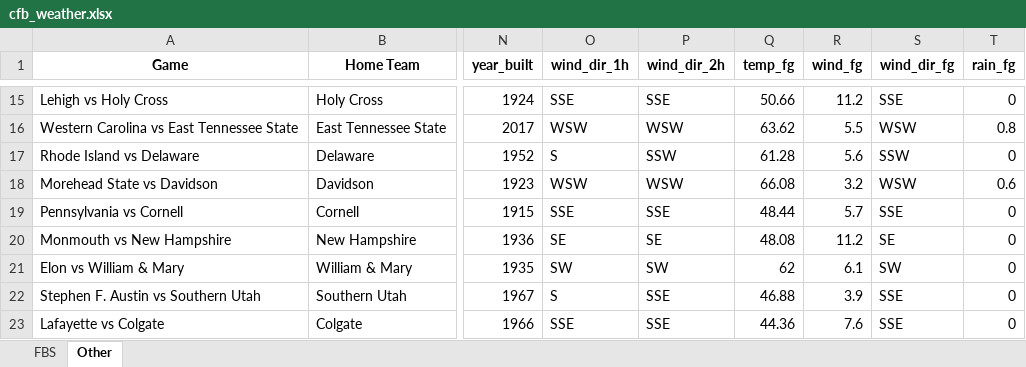
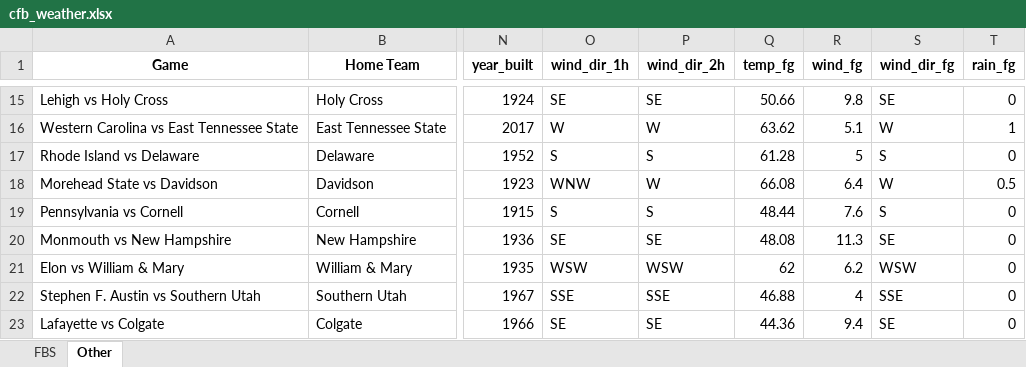
Before and after one commit to mslade50/football_weather, an Excel workbook: cfb_weather.xlsx, sheet Other, drawn as a sheet; only a part is shown, gaps mark what is left out; values as stored, in another font and other column widths than the file's, no borders; the diff covers the shown part only; the diff names each change by its address in the sheet, - before the commit and + after, or states it on an @@ line.

```diff
--- a/cfb_weather.xlsx (sheet Other)
+++ b/cfb_weather.xlsx (sheet Other)
-O15 (wind_dir_1h): SSE
+O15 (wind_dir_1h): SE
-P15 (wind_dir_2h): SSE
+P15 (wind_dir_2h): SE
-R15 (wind_fg): 11.2
+R15 (wind_fg): 9.8
-S15 (wind_dir_fg): SSE
+S15 (wind_dir_fg): SE
-O16 (wind_dir_1h): WSW
+O16 (wind_dir_1h): W
-P16 (wind_dir_2h): WSW
+P16 (wind_dir_2h): W
-R16 (wind_fg): 5.5
+R16 (wind_fg): 5.1
-S16 (wind_dir_fg): WSW
+S16 (wind_dir_fg): W
-T16 (rain_fg): 0.8
+T16 (rain_fg): 1
-P17 (wind_dir_2h): SSW
+P17 (wind_dir_2h): S
-R17 (wind_fg): 5.6
+R17 (wind_fg): 5
-S17 (wind_dir_fg): SSW
+S17 (wind_dir_fg): S
-O18 (wind_dir_1h): WSW
+O18 (wind_dir_1h): WNW
-P18 (wind_dir_2h): WSW
+P18 (wind_dir_2h): W
-R18 (wind_fg): 3.2
+R18 (wind_fg): 6.4
-S18 (wind_dir_fg): WSW
+S18 (wind_dir_fg): W
-T18 (rain_fg): 0.6
+T18 (rain_fg): 0.5
-O19 (wind_dir_1h): SSE
+O19 (wind_dir_1h): S
-P19 (wind_dir_2h): SSE
+P19 (wind_dir_2h): S
-R19 (wind_fg): 5.7
+R19 (wind_fg): 7.6
-S19 (wind_dir_fg): SSE
+S19 (wind_dir_fg): S
-R20 (wind_fg): 11.2
+R20 (wind_fg): 11.3
-O21 (wind_dir_1h): SW
+O21 (wind_dir_1h): WSW
-P21 (wind_dir_2h): SW
+P21 (wind_dir_2h): WSW
-R21 (wind_fg): 6.1
+R21 (wind_fg): 6.2
-S21 (wind_dir_fg): SW
+S21 (wind_dir_fg): WSW
-O22 (wind_dir_1h): S
+O22 (wind_dir_1h): SSE
-R22 (wind_fg): 3.9
+R22 (wind_fg): 4
-O23 (wind_dir_1h): SSE
+O23 (wind_dir_1h): SE
-P23 (wind_dir_2h): SSE
+P23 (wind_dir_2h): SE
-R23 (wind_fg): 7.6
+R23 (wind_fg): 9.4
-S23 (wind_dir_fg): SSE
+S23 (wind_dir_fg): SE
```
Also changed, not shown: 2 added rows, 2 removed rows and 120 edited cells elsewhere in this sheet, sheet FBS.
